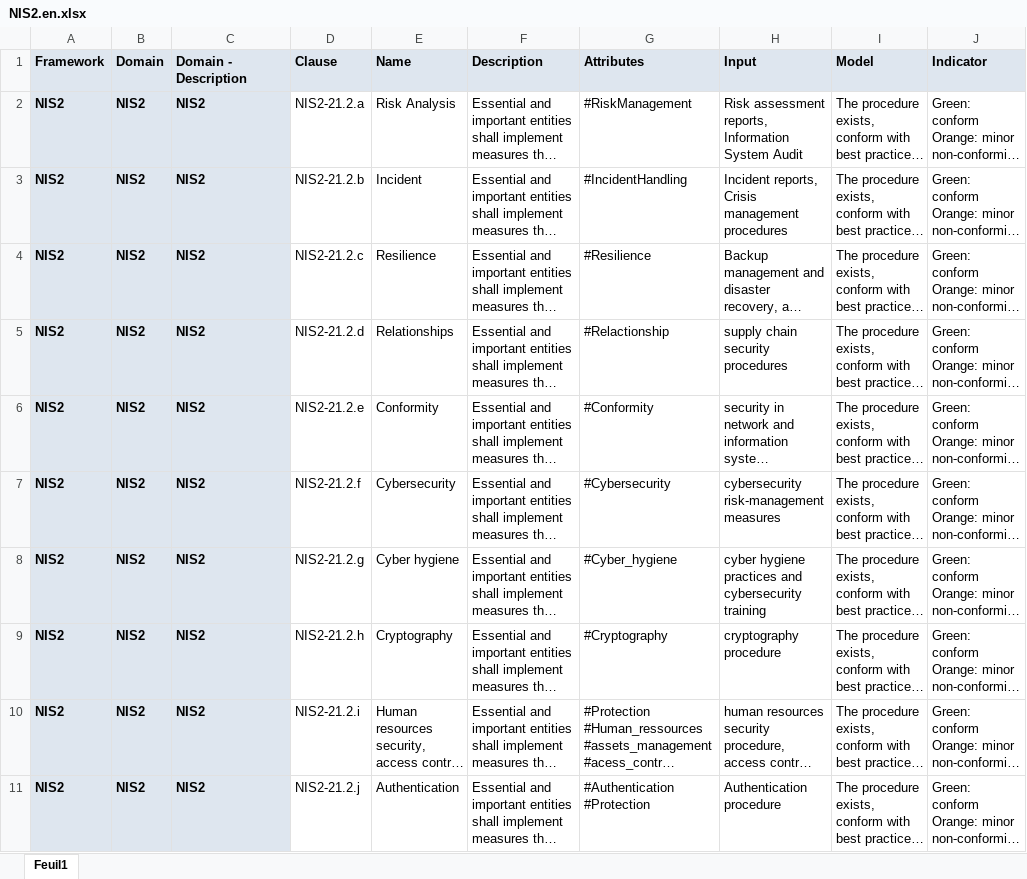
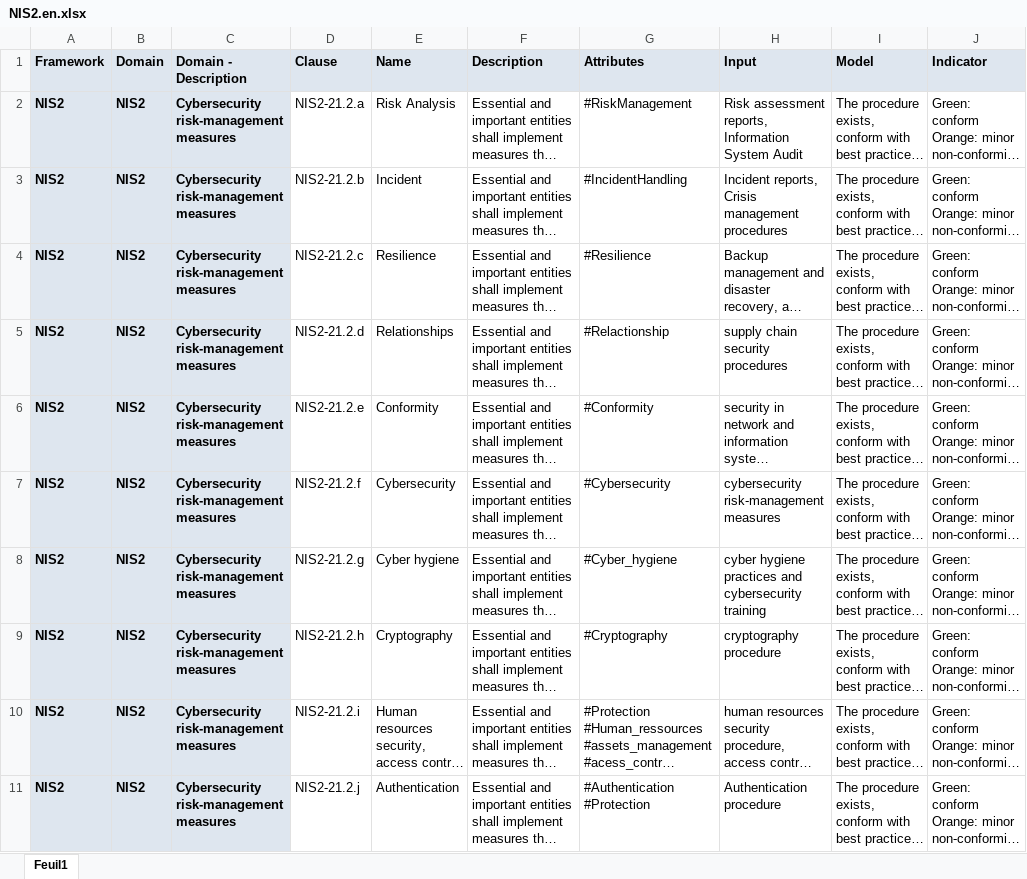
Before and after one commit to dbarzin/deming, an Excel workbook: storage/app/repository/NIS2.en.xlsx, sheet Feuil1, drawn as a sheet; only a part is shown; long unchanged cells end in …; values as stored, in another font and other column widths than the file's, no borders; the diff names each change by its address in the sheet, - before the commit and + after, or states it on an @@ line.

```diff
--- a/storage/app/repository/NIS2.en.xlsx (sheet Feuil1)
+++ b/storage/app/repository/NIS2.en.xlsx (sheet Feuil1)
-C2:C11 (Domain - Description): NIS2
+C2:C11 (Domain - Description): Cybersecurity risk-management measures
```
Also changed, not shown: storage/app/repository/NIS2.fr.xlsx.
